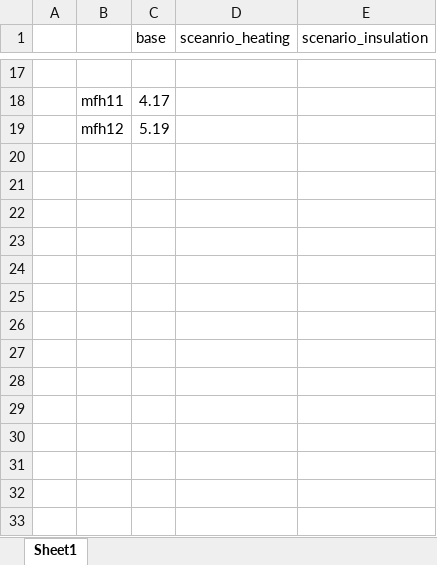
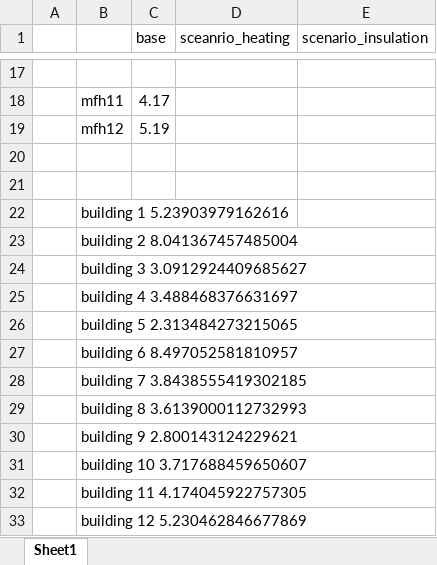
Before and after one commit to rhythimashinde/building-model, an Excel workbook: model_lca/lca-results.xlsx, sheet Sheet1, drawn as a sheet; only a part is shown, gaps mark what is left out; values as stored, in another font and other column widths than the file's, no borders; charts and pictures not drawn; the diff names each change by its address in the sheet, - before the commit and + after, or states it on an @@ line.

```diff
--- a/model_lca/lca-results.xlsx (sheet Sheet1)
+++ b/model_lca/lca-results.xlsx (sheet Sheet1)
+row 20: (empty)
+row 21: (empty)
+row 22:  | building 1 5.23903979162616
+row 23:  | building 2 8.041367457485004
+row 24:  | building 3 3.0912924409685627
+row 25:  | building 4 3.488468376631697
+row 26:  | building 5 2.313484273215065
+row 27:  | building 6 8.497052581810957
+row 28:  | building 7 3.8438555419302185
+row 29:  | building 8 3.6139000112732993
+row 30:  | building 9 2.800143124229621
+row 31:  | building 10 3.717688459650607
+row 32:  | building 11 4.174045922757305
+row 33:  | building 12 5.230462846677869
```
Also changed, not shown: model_lca/KBOB_database.xlsx, 12 other files.
